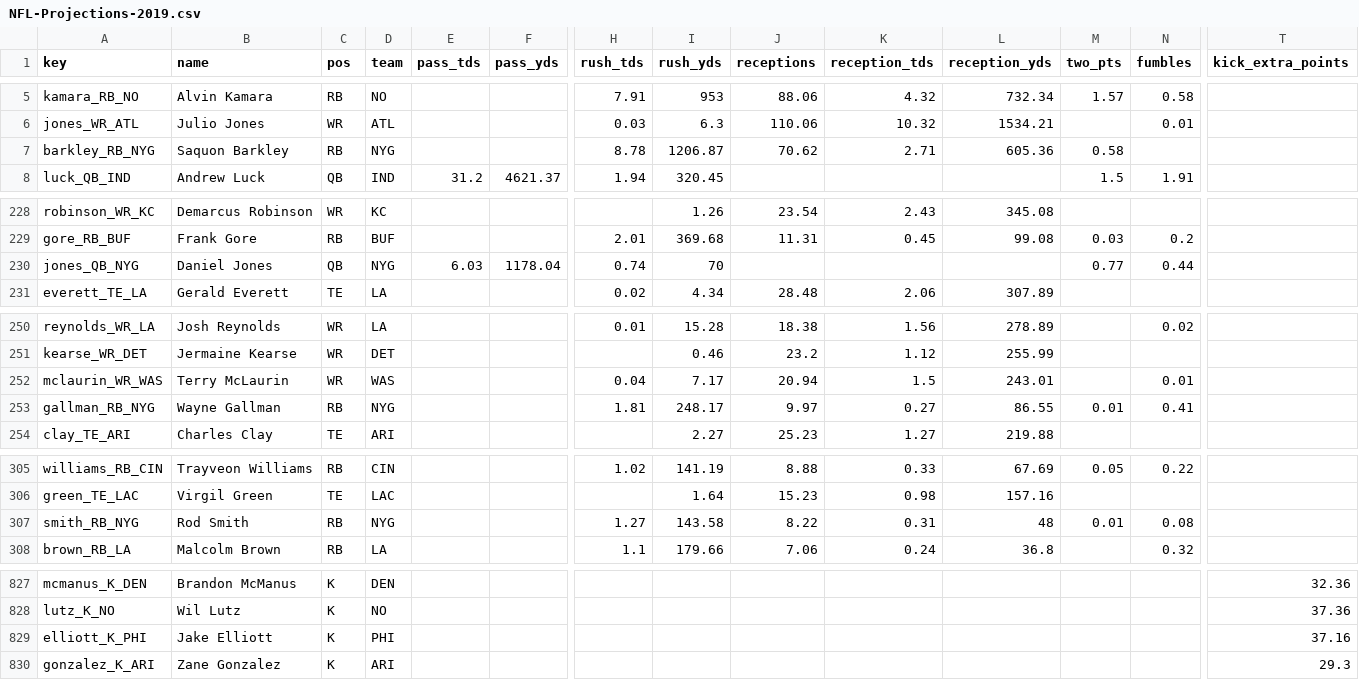
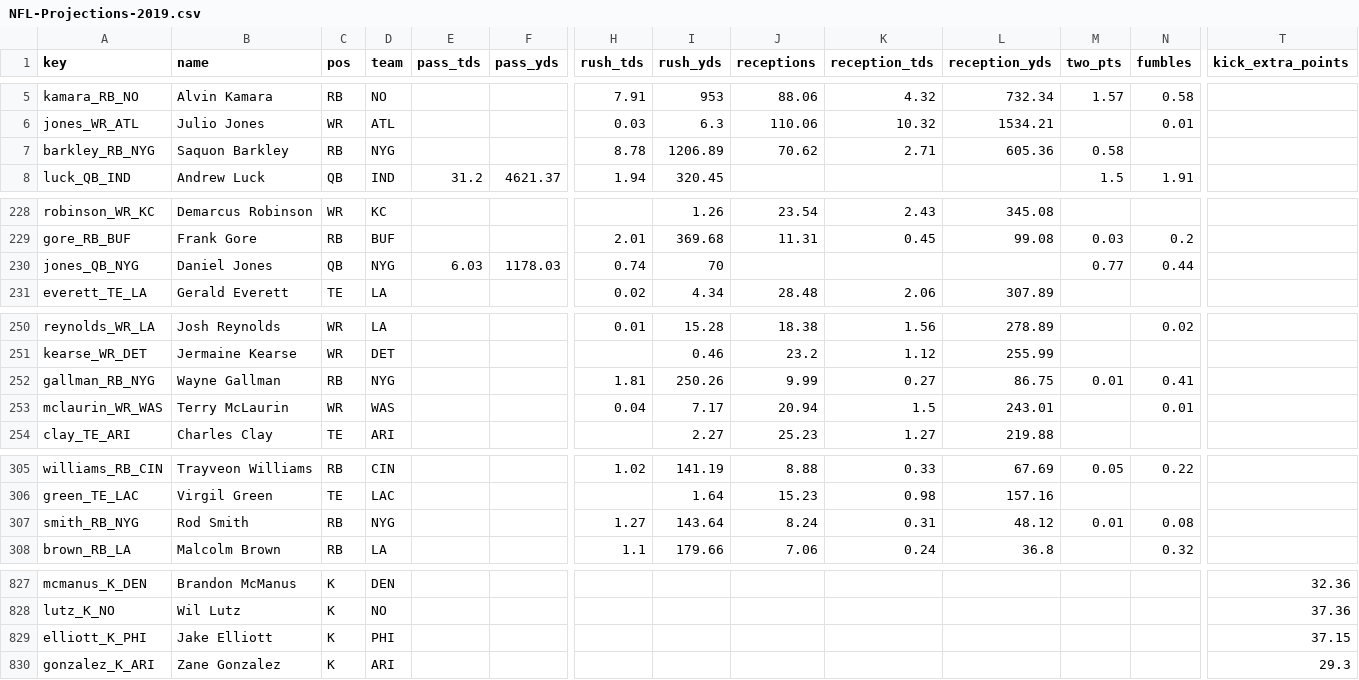
Before and after one commit to jjti/ff, a CSV file: model/data/raw/projections/NFL-Projections-2019.csv, drawn as a sheet; only a part is shown, gaps mark what is left out; removed rows and columns are numbered as before the commit, all else as after; rows hold the shown columns only; the diff names each change by its address in the sheet, - before the commit and + after, or states it on an @@ line.

```diff
--- a/model/data/raw/projections/NFL-Projections-2019.csv
+++ b/model/data/raw/projections/NFL-Projections-2019.csv
-I7 (rush_yds): 1206.87
+I7 (rush_yds): 1206.89
-F230 (pass_yds): 1178.04
+F230 (pass_yds): 1178.03
+row 252: gallman_RB_NYG | Wayne Gallman | RB | NYG |  |  | 1.81 | 250.26 | 9.99 | 0.27 | 86.75 | 0.01 | 0.41
-row 253: gallman_RB_NYG | Wayne Gallman | RB | NYG |  |  | 1.81 | 248.17 | 9.97 | 0.27 | 86.55 | 0.01 | 0.41
-I307 (rush_yds): 143.58
+I307 (rush_yds): 143.64
-J307 (receptions): 8.22
+J307 (receptions): 8.24
-L307 (reception_yds): 48
+L307 (reception_yds): 48.12
-T829 (kick_extra_points): 37.16
+T829 (kick_extra_points): 37.15
```
Also changed, not shown: model/data/raw/adp/FFC-2019.csv, model/data/raw/projections/CBS-Projections-2019.csv, 14 other files.
